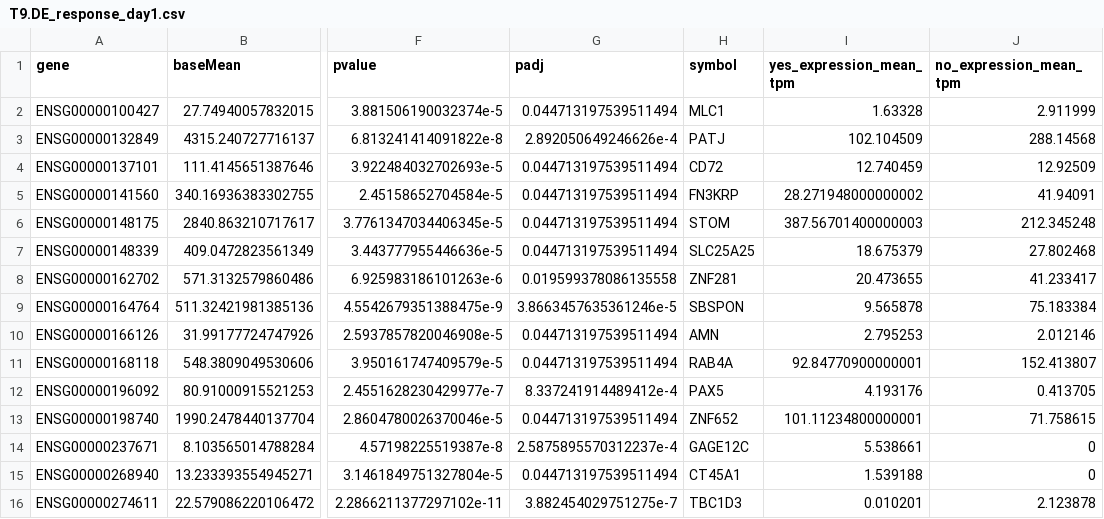
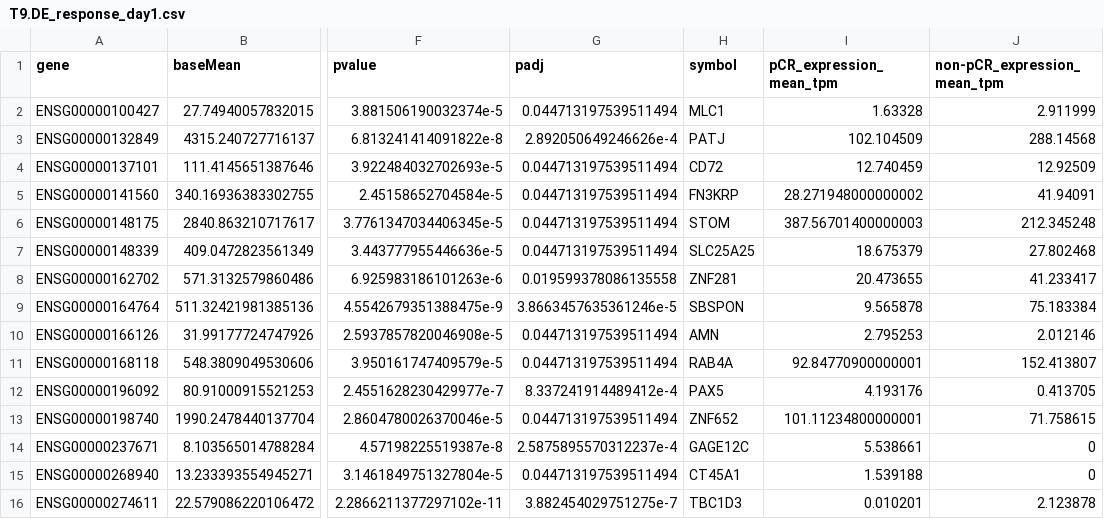
Before and after one commit to hbc/overmoyer2021_RNAseq_analysis_of_inflammatory_breast_cancer_hbc04141, a CSV file: tables/T9.DE_response_day1.csv, drawn as a sheet; only a part is shown, gaps mark what is left out; the diff names each change by its address in the sheet, - before the commit and + after, or states it on an @@ line.

```diff
--- a/tables/T9.DE_response_day1.csv
+++ b/tables/T9.DE_response_day1.csv
-I1: yes_expression_mean_tpm
+I1: pCR_expression_mean_tpm
-J1: no_expression_mean_tpm
+J1: non-pCR_expression_mean_tpm
```
Also changed, not shown: tables/T6.DE_tumor_percentage_high.csv, tables/metadata_corrected.csv, 53 other files.
